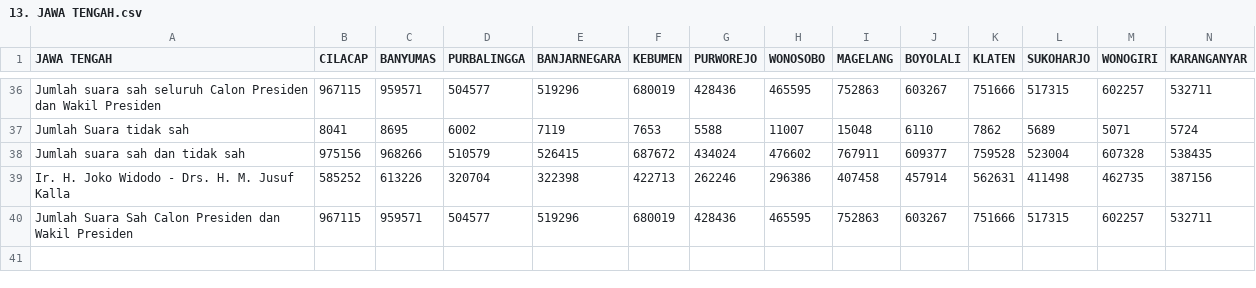
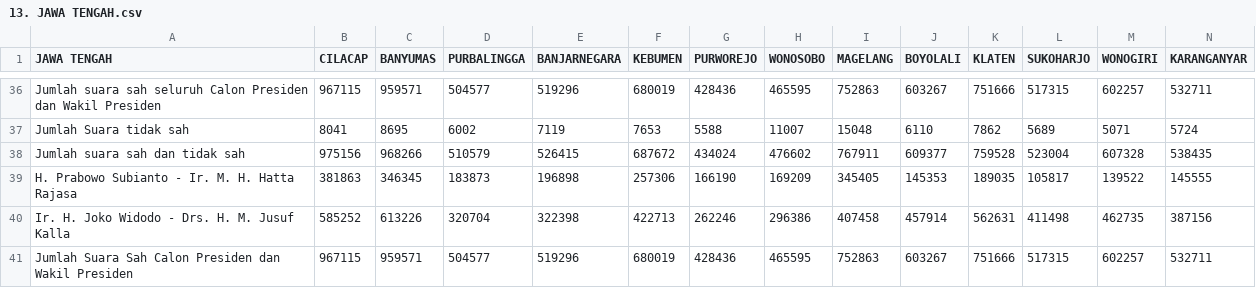
Before and after one commit to SiriusDely/pilu, a CSV file: csv/13. JAWA TENGAH.csv, drawn as a sheet; only a part is shown, gaps mark what is left out; rows hold the shown columns only; the diff names each change by its address in the sheet, - before the commit and + after, or states it on an @@ line.

```diff
--- a/csv/13. JAWA TENGAH.csv
+++ b/csv/13. JAWA TENGAH.csv
+row 39: H. Prabowo Subianto - Ir. M. H. Hatta Rajasa | 381863 | 346345 | 183873 | 196898 | 257306 | 166190 | 169209 | 345405 | 145353 | 189035 | 105817 | 139522 | 145555
```
Also changed, not shown: csv/12. JAWA BARAT.csv, csv/15. JAWA TIMUR.csv, 31 other files.
